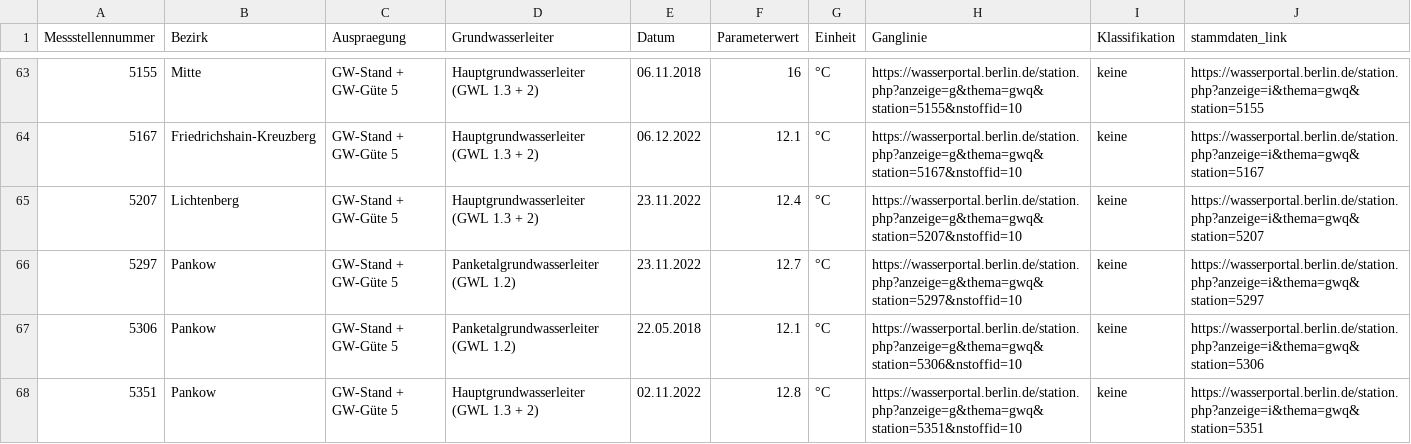
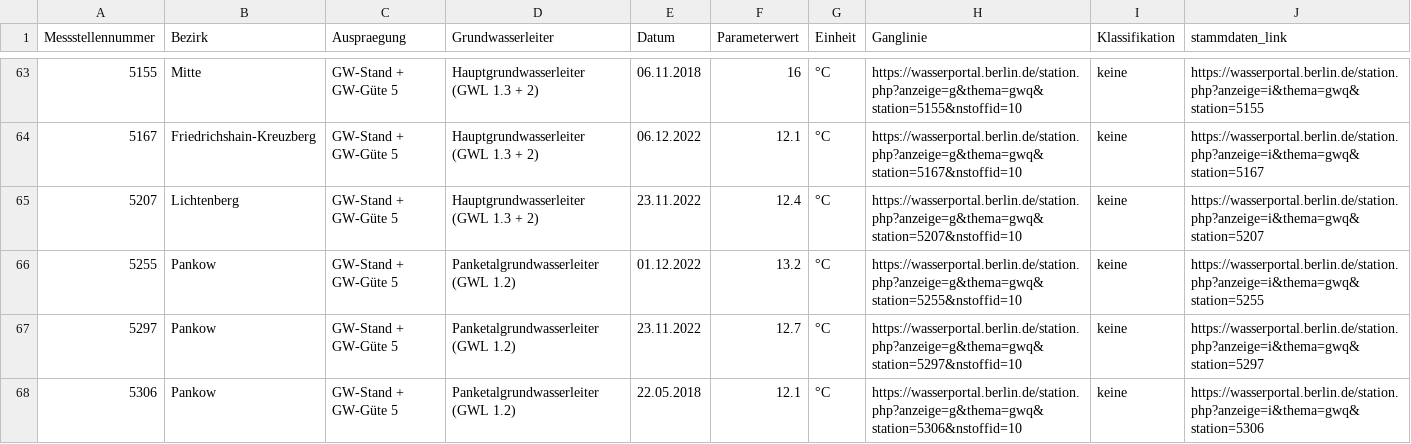
Before and after one commit to KWB-R/wasserportal, a CSV file: stations_groundwater_quality.csv, drawn as a sheet; only a part is shown, gaps mark what is left out; the shorter side is filled out with more unchanged rows; the diff names each change by its address in the sheet, - before the commit and + after, or states it on an @@ line.

```diff
--- a/stations_groundwater_quality.csv
+++ b/stations_groundwater_quality.csv
+row 66: 5255 | Pankow | GW-Stand + GW-Güte 5 | Panketalgrundwasserleiter (GWL 1.2) | 01.12.2022 | 13.2 | °C | https://wasserportal.berlin.de/station.php?anzeige=g&thema=gwq&station=5255&nstoffid=10 | keine | https://wasserportal.berlin.de/station.php?anzeige=i&thema=gwq&station=5255
```
Also changed, not shown: stations_groundwater_level.csv, stations_surface-water_conductivity.csv, 24 other files.
